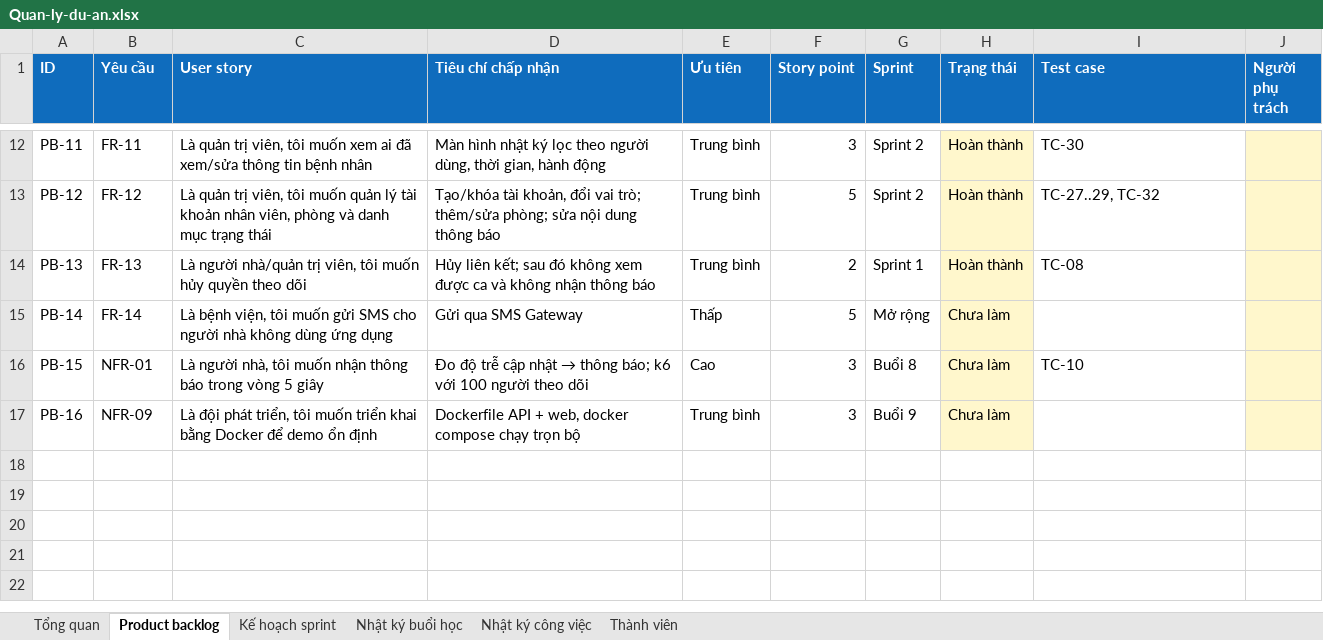
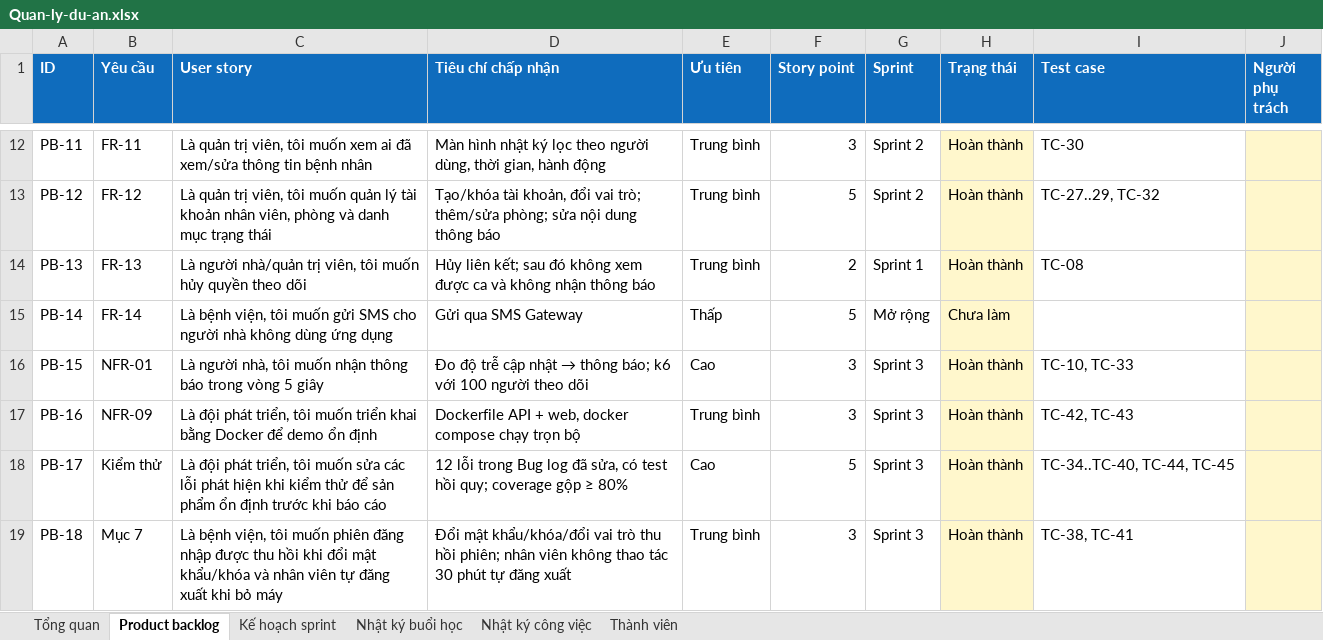
Before and after one commit to ThienBao19/CDTN2, an Excel workbook: docs/quan-ly/Quan-ly-du-an.xlsx, sheet Product backlog, drawn as a sheet; only a part is shown, gaps mark what is left out; values as stored, in another font and other column widths than the file's, no borders; the diff names each change by its address in the sheet, - before the commit and + after, or states it on an @@ line.

```diff
--- a/docs/quan-ly/Quan-ly-du-an.xlsx (sheet Product backlog)
+++ b/docs/quan-ly/Quan-ly-du-an.xlsx (sheet Product backlog)
-G16 (Sprint): Buổi 8
+G16 (Sprint): Sprint 3
-H16:H17 (Trạng thái): Chưa làm
+H16:H17 (Trạng thái): Hoàn thành
-I16 (Test case): TC-10
+I16 (Test case): TC-10, TC-33
-G17 (Sprint): Buổi 9
+G17 (Sprint): Sprint 3
-I17 (Test case): (empty)
+I17 (Test case): TC-42, TC-43
+row 18: PB-17 | Kiểm thử | Là đội phát triển, tôi muốn sửa các lỗi phát hiện khi kiểm thử để sản phẩm ổn định trước khi báo cáo | 12 lỗi trong Bug log đã sửa, có test hồi quy; coverage gộp ≥ 80% | Cao | 5 | Sprint 3 | Hoàn thành | TC-34..TC-40, TC-44, TC-45
+row 19: PB-18 | Mục 7 | Là bệnh viện, tôi muốn phiên đăng nhập được thu hồi khi đổi mật khẩu/khóa và nhân viên tự đăng xuất khi bỏ máy | Đổi mật khẩu/khóa/đổi vai trò thu hồi phiên; nhân viên không thao tác 30 phút tự đăng xuất | Trung bình | 3 | Sprint 3 | Hoàn thành | TC-38, TC-41
```
Also changed, not shown: sheet Kế hoạch sprint, sheet Tổng quan, sheet Nhật ký công việc, docs/kiem-thu/Ket-qua-kiem-thu.xlsx, 50 other files.
